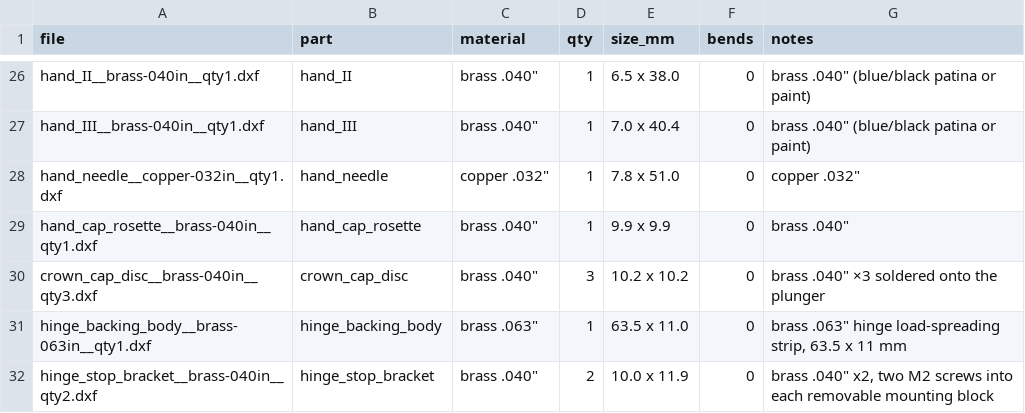
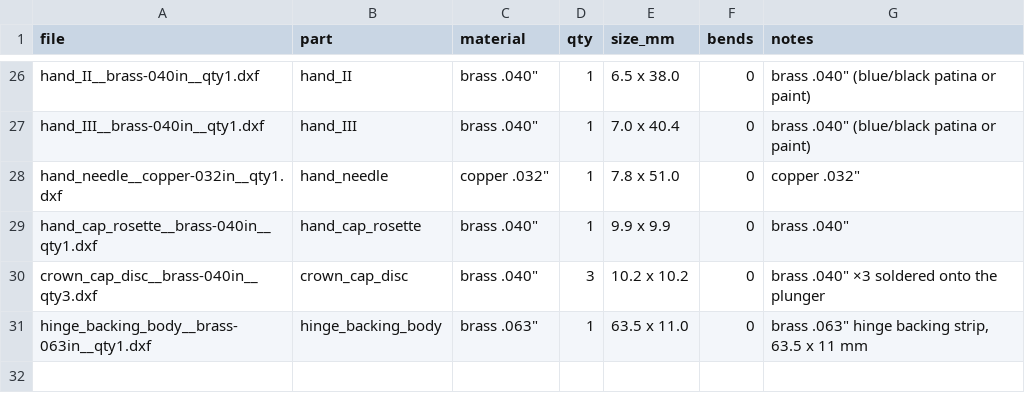
Before and after one commit to Kixantrix/alethiometer, a CSV file: hardware/out/sendcutsend_order.csv, drawn as a sheet; only a part is shown, gaps mark what is left out.

```diff
--- a/hardware/out/sendcutsend_order.csv
+++ b/hardware/out/sendcutsend_order.csv
@@ -30,3 +30,2 @@ hand_cap_rosette__brass-040in__qty1.dxf,hand_cap_rosette,"brass .040""",1,9.9 x
 crown_cap_disc__brass-040in__qty3.dxf,crown_cap_disc,"brass .040""",3,10.2 x 10.2,0,"brass .040"" ×3 soldered onto the plunger"
-hinge_backing_body__brass-063in__qty1.dxf,hinge_backing_body,"brass .063""",1,63.5 x 11.0,0,"brass .063"" hinge load-spreading strip, 63.5 x 11 mm"
-hinge_stop_bracket__brass-040in__qty2.dxf,hinge_stop_bracket,"brass .040""",2,10.0 x 11.9,0,"brass .040"" x2, two M2 screws into each removable mounting block"
+hinge_backing_body__brass-063in__qty1.dxf,hinge_backing_body,"brass .063""",1,63.5 x 11.0,0,"brass .063"" hinge backing strip, 63.5 x 11 mm"
```
Also changed, not shown: hardware/out/stock_and_bought_parts.csv, hardware/out/weights.csv, 55 other files.
